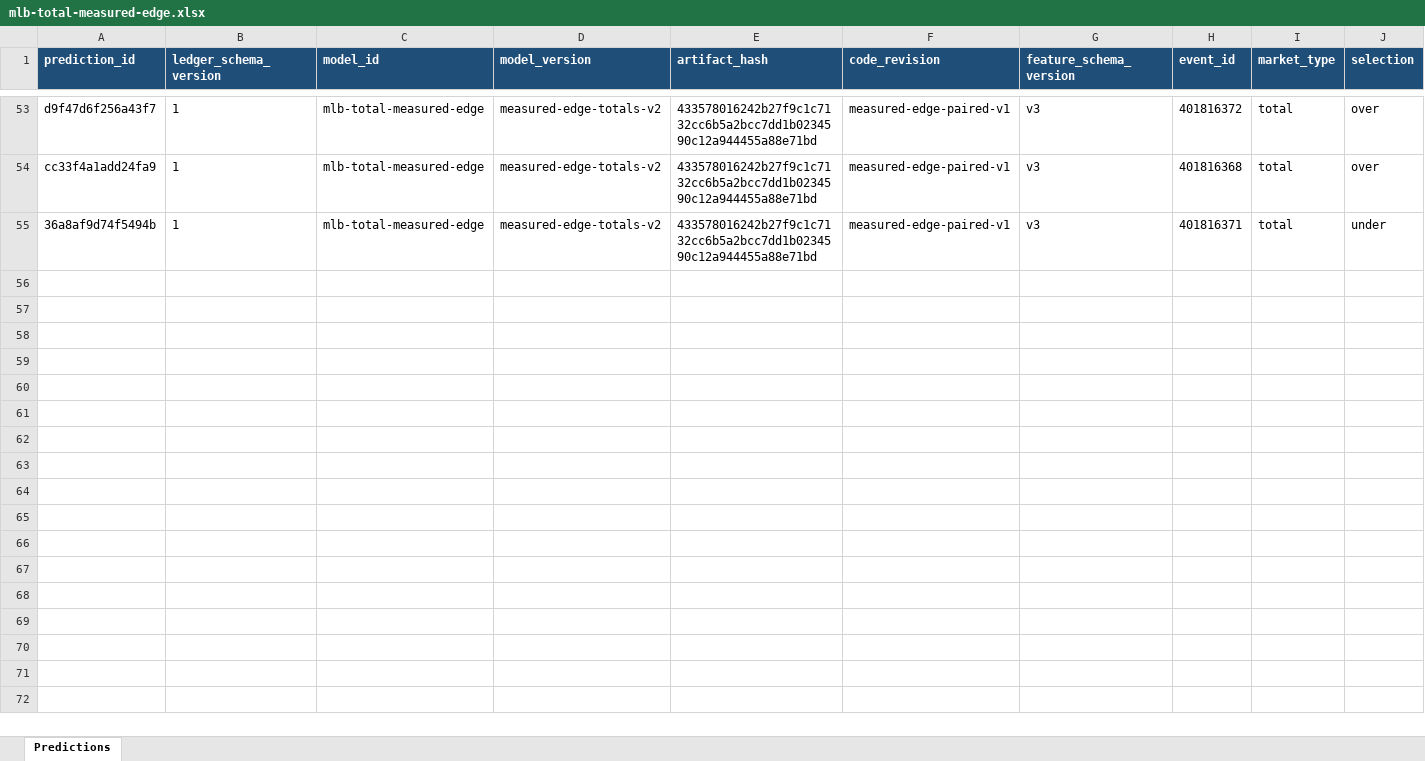
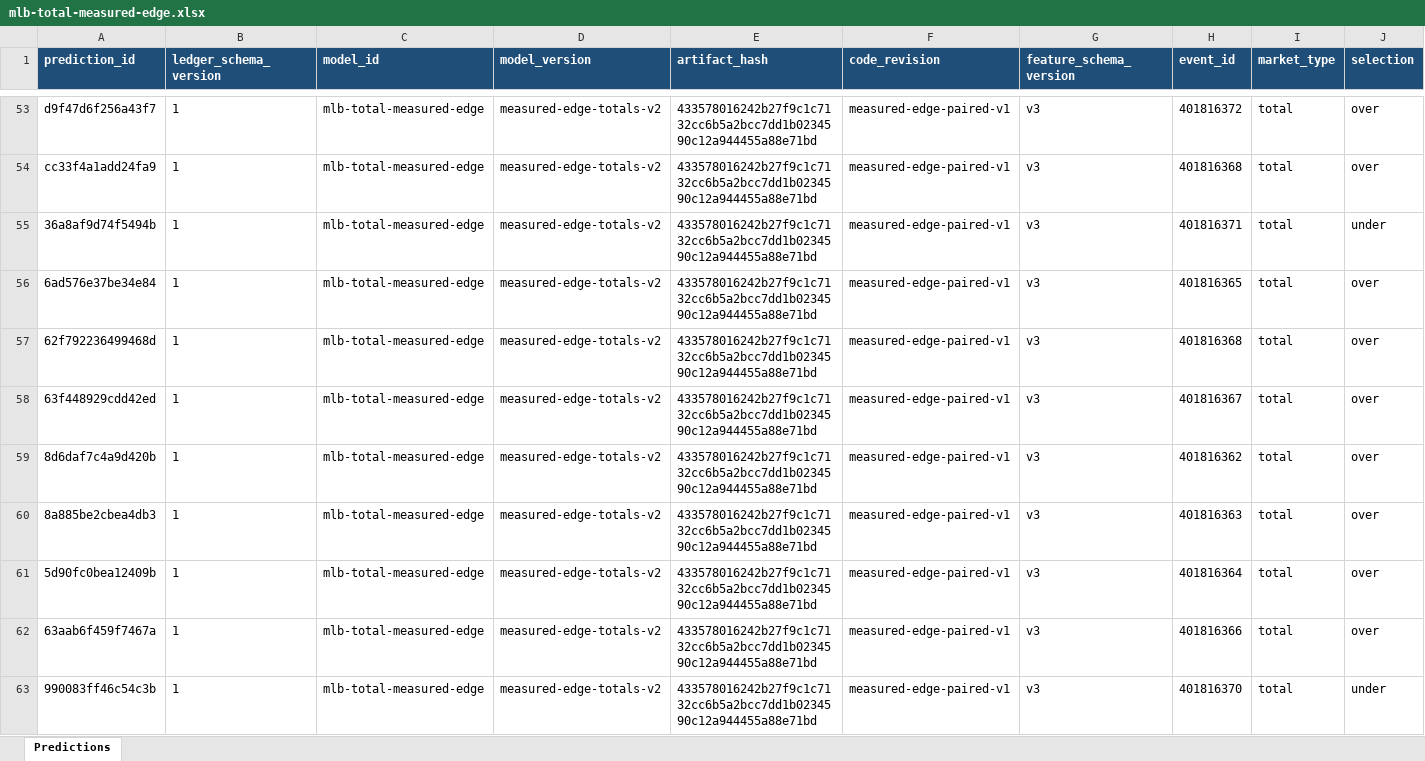
Before and after one commit to Vc9002/model-prediction, an Excel workbook: data/model_ledgers/mlb-total-measured-edge.xlsx, sheet Predictions, drawn as a sheet; only a part is shown, gaps mark what is left out; values as stored, in another font and other column widths than the file's, no borders; rows hold the shown columns only; the diff covers the shown part only; the diff names each change by its address in the sheet, - before the commit and + after, or states it on an @@ line.

```diff
--- a/data/model_ledgers/mlb-total-measured-edge.xlsx (sheet Predictions)
+++ b/data/model_ledgers/mlb-total-measured-edge.xlsx (sheet Predictions)
+row 56: 6ad576e37be34e84 | 1 | mlb-total-measured-edge | measured-edge-totals-v2 | 433578016242b27f9c1c7132cc6b5a2bcc7dd1b0234590c12a944455a88e71bd | measured-edge-paired-v1 | v3 | 401816365 | total | over
+row 57: 62f792236499468d | 1 | mlb-total-measured-edge | measured-edge-totals-v2 | 433578016242b27f9c1c7132cc6b5a2bcc7dd1b0234590c12a944455a88e71bd | measured-edge-paired-v1 | v3 | 401816368 | total | over
+row 58: 63f448929cdd42ed | 1 | mlb-total-measured-edge | measured-edge-totals-v2 | 433578016242b27f9c1c7132cc6b5a2bcc7dd1b0234590c12a944455a88e71bd | measured-edge-paired-v1 | v3 | 401816367 | total | over
+row 59: 8d6daf7c4a9d420b | 1 | mlb-total-measured-edge | measured-edge-totals-v2 | 433578016242b27f9c1c7132cc6b5a2bcc7dd1b0234590c12a944455a88e71bd | measured-edge-paired-v1 | v3 | 401816362 | total | over
+row 60: 8a885be2cbea4db3 | 1 | mlb-total-measured-edge | measured-edge-totals-v2 | 433578016242b27f9c1c7132cc6b5a2bcc7dd1b0234590c12a944455a88e71bd | measured-edge-paired-v1 | v3 | 401816363 | total | over
+row 61: 5d90fc0bea12409b | 1 | mlb-total-measured-edge | measured-edge-totals-v2 | 433578016242b27f9c1c7132cc6b5a2bcc7dd1b0234590c12a944455a88e71bd | measured-edge-paired-v1 | v3 | 401816364 | total | over
+row 62: 63aab6f459f7467a | 1 | mlb-total-measured-edge | measured-edge-totals-v2 | 433578016242b27f9c1c7132cc6b5a2bcc7dd1b0234590c12a944455a88e71bd | measured-edge-paired-v1 | v3 | 401816366 | total | over
+row 63: 990083ff46c54c3b | 1 | mlb-total-measured-edge | measured-edge-totals-v2 | 433578016242b27f9c1c7132cc6b5a2bcc7dd1b0234590c12a944455a88e71bd | measured-edge-paired-v1 | v3 | 401816370 | total | under
```
Also changed, not shown: 7 added rows elsewhere in this sheet, data/model_ledgers/mlb-spread-measured-edge.xlsx, data/model_ledgers/soccer-poisson-dc.xlsx, 3 other files.
